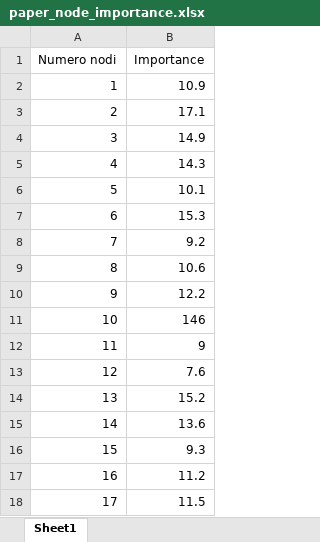
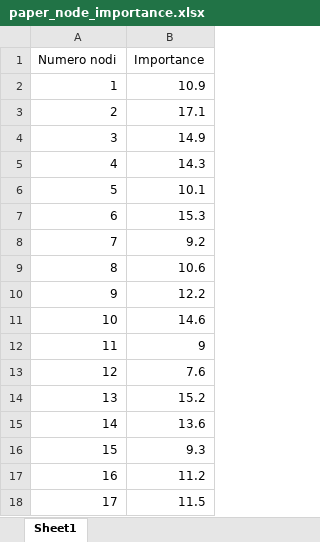
Before and after one commit to Cristian-Curaba/Importance_betweennes_edge, an Excel workbook: paper_node_importance.xlsx, sheet Sheet1, drawn as a sheet; only a part is shown; values as stored, in another font and other column widths than the file's, no borders; the diff names each change by its address in the sheet, - before the commit and + after, or states it on an @@ line.

```diff
--- a/paper_node_importance.xlsx (sheet Sheet1)
+++ b/paper_node_importance.xlsx (sheet Sheet1)
-B11 (Importance): 146
+B11 (Importance): 14.6
```
Also changed, not shown: comparison_results.xlsx, 5 other files.
